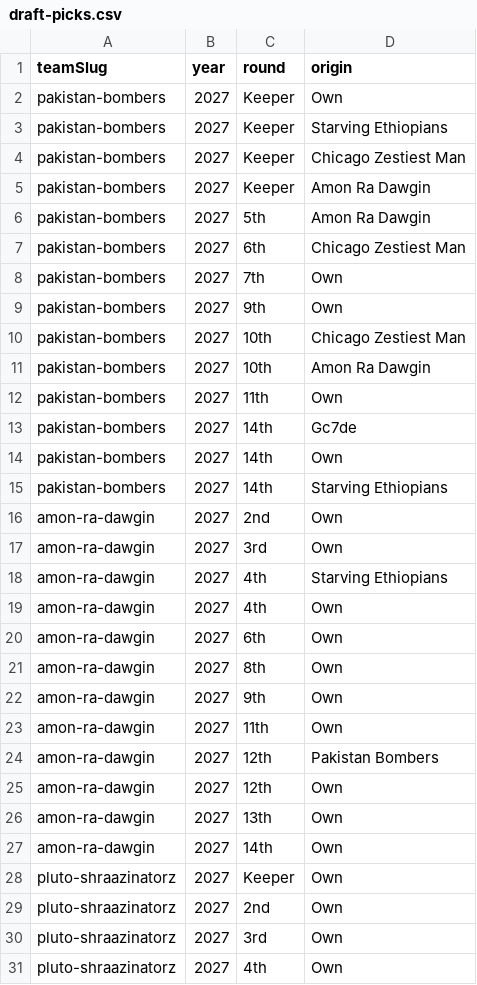
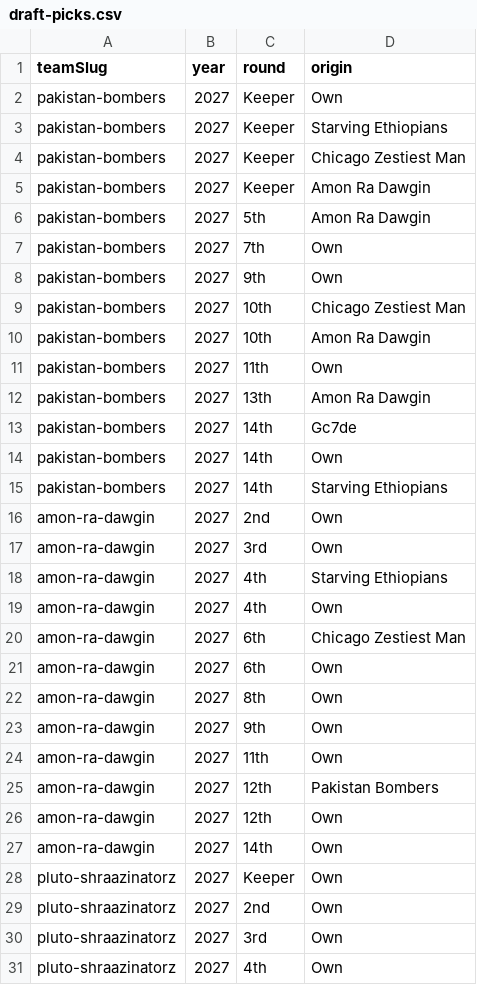
Before and after one commit to Scav-game/MakeFantasyGreatAgain, a CSV file: data/draft-picks.csv, drawn as a sheet; only a part is shown; removed rows and columns are numbered as before the commit, all else as after; the diff names each change by its address in the sheet, - before the commit and + after, or states it on an @@ line.

```diff
--- a/data/draft-picks.csv
+++ b/data/draft-picks.csv
-row 7: pakistan-bombers | 2027 | 6th | Chicago Zestiest Man
+row 12: pakistan-bombers | 2027 | 13th | Amon Ra Dawgin
+row 20: amon-ra-dawgin | 2027 | 6th | Chicago Zestiest Man
-row 26: amon-ra-dawgin | 2027 | 13th | Own
```
